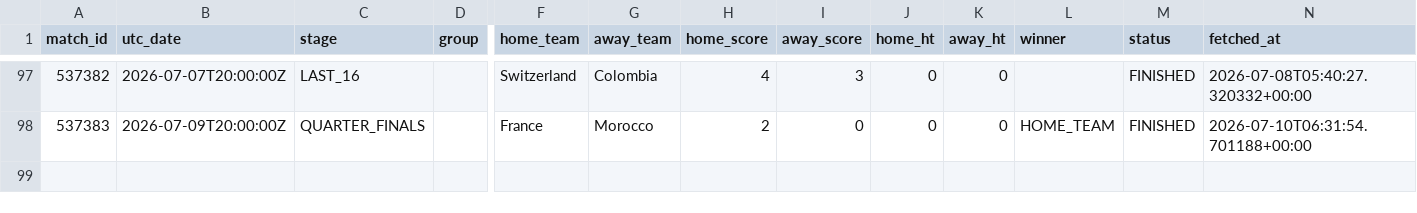
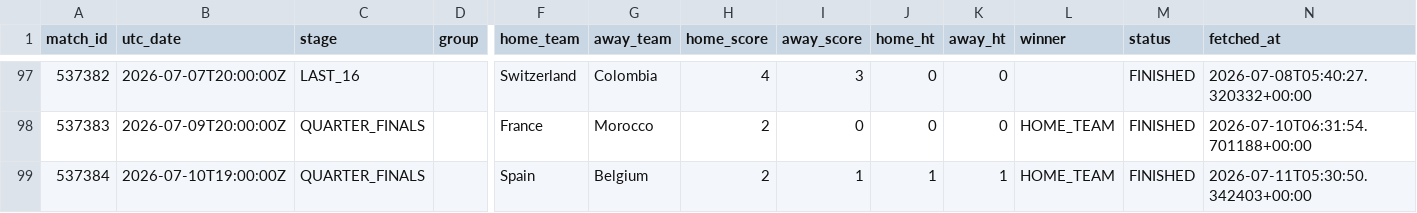
Before and after one commit to cem-acun/worldcup2026-market-efficiency, a CSV file: data/results_log.csv, drawn as a sheet; only a part is shown, gaps mark what is left out; rows hold the shown columns only; the diff names each change by its address in the sheet, - before the commit and + after, or states it on an @@ line.

```diff
--- a/data/results_log.csv
+++ b/data/results_log.csv
+row 99: 537384 | 2026-07-10T19:00:00Z | QUARTER_FINALS |  | Spain | Belgium | 2 | 1 | 1 | 1 | HOME_TEAM | FINISHED | 2026-07-11T05:30:50.342403+00:00
```
